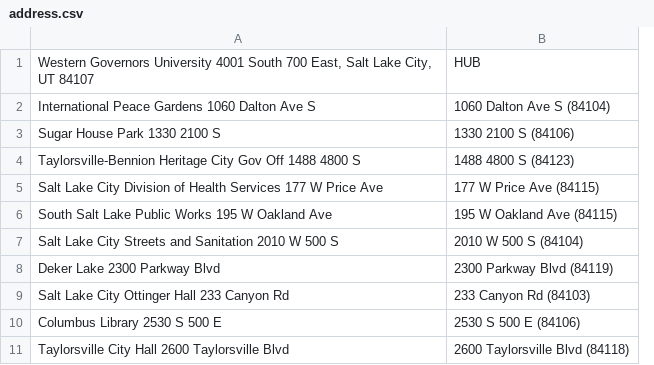
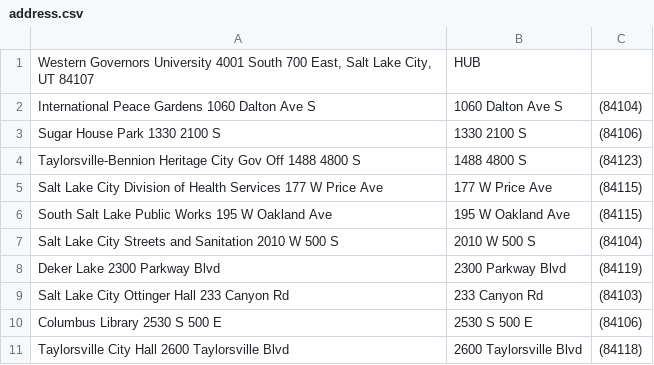
Before and after one commit to marc23gold/Traveling-Salesman, a CSV file: address.csv, drawn as a sheet; only a part is shown; removed rows and columns are numbered as before the commit, all else as after; the diff names each change by its address in the sheet, - before the commit and + after, or states it on an @@ line.

```diff
--- a/address.csv
+++ b/address.csv
-column B, rows 1-11: HUB | 1060 Dalton Ave S (84104) | 1330 2100 S (84106) | 1488 4800 S (84123) | 177 W Price Ave (84115) | 195 W Oakland Ave (84115) | 2010 W 500 S (84104) | 2300 Parkway Blvd (84119) | 233 Canyon Rd (84103) | 2530 S 500 E (84106) | 2600 Taylorsville Blvd (84118)
+column B, rows 1-11: HUB | 1060 Dalton Ave S | 1330 2100 S | 1488 4800 S | 177 W Price Ave | 195 W Oakland Ave | 2010 W 500 S | 2300 Parkway Blvd | 233 Canyon Rd | 2530 S 500 E | 2600 Taylorsville Blvd
+column C, rows 2-11: (84104) | (84106) | (84123) | (84115) | (84115) | (84104) | (84119) | (84103) | (84106) | (84118)
```
Also changed, not shown: WGUPS_Package_File.csv, 4 other files.
